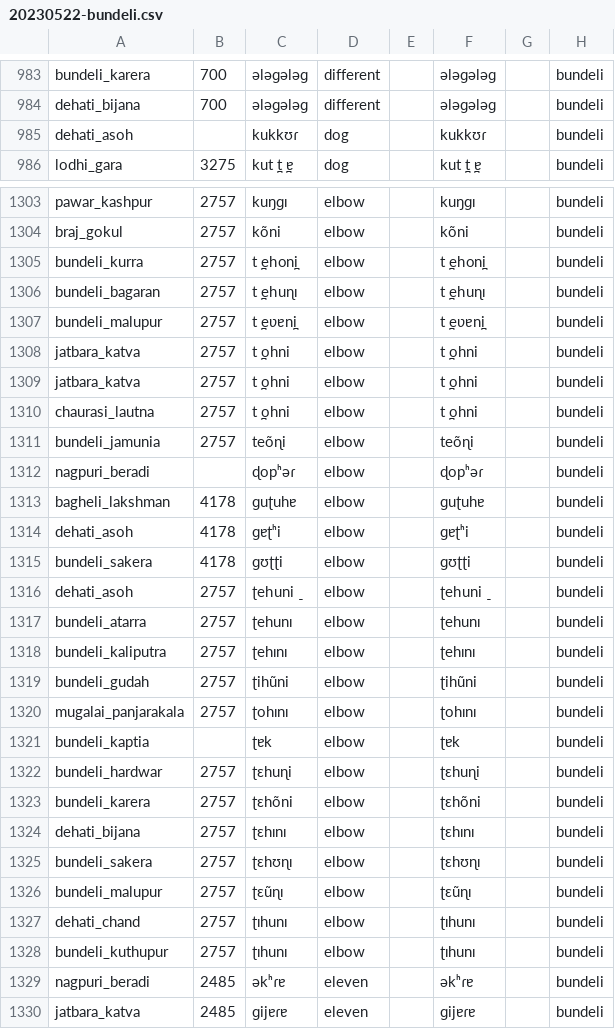
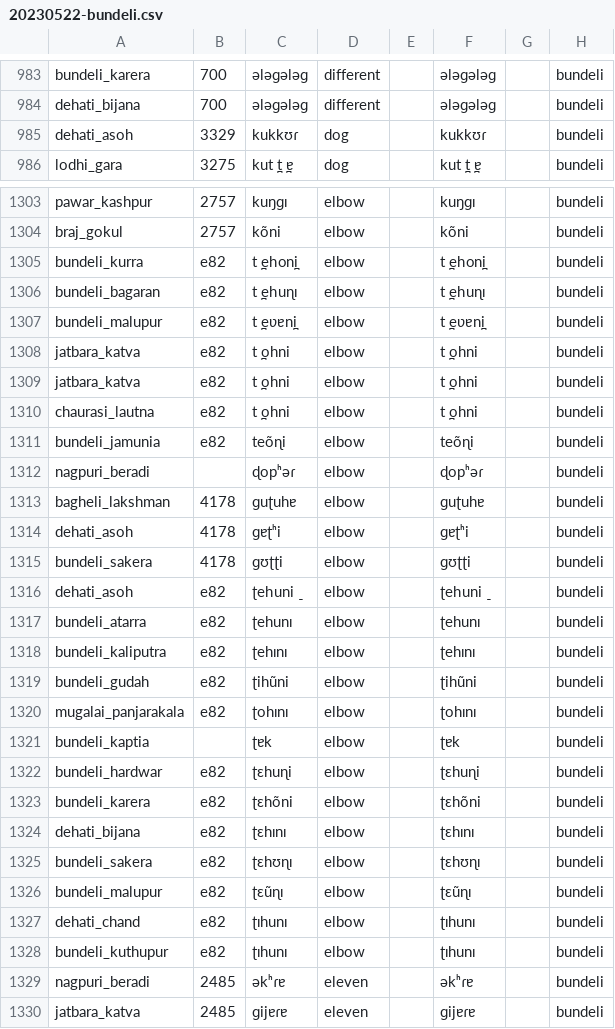
Before and after one commit to moli-mandala/data, a CSV file: data/other/forms/20230522-bundeli.csv, drawn as a sheet; only a part is shown, gaps mark what is left out.

```diff
--- a/data/other/forms/20230522-bundeli.csv
+++ b/data/other/forms/20230522-bundeli.csv
@@ -984,3 +984,3 @@ bundeli_karera,700,ələɡələɡ,different,,ələɡələɡ,,bundeli
 dehati_bijana,700,ələɡələɡ,different,,ələɡələɡ,,bundeli
-dehati_asoh,,kukkʊɾ,dog,,kukkʊɾ,,bundeli
+dehati_asoh,3329,kukkʊɾ,dog,,kukkʊɾ,,bundeli
 lodhi_gara,3275,kut ̪t ̪ɐ,dog,,kut ̪t ̪ɐ,,bundeli
@@ -1304,9 +1304,9 @@ pawar_kashpur,2757,kuŋɡɪ,elbow,,kuŋɡɪ,,bundeli
 braj_gokul,2757,kõni,elbow,,kõni,,bundeli
-bundeli_kurra,2757,t ̪ehon̪i,elbow,,t ̪ehon̪i,,bundeli
-bundeli_bagaran,2757,t ̪ehuɳɪ,elbow,,t ̪ehuɳɪ,,bundeli
-bundeli_malupur,2757,t ̪eʋɐn̪i,elbow,,t ̪eʋɐn̪i,,bundeli
-jatbara_katva,2757,t ̪ohni,elbow,,t ̪ohni,,bundeli
-jatbara_katva,2757,t ̪ohni,elbow,,t ̪ohni,,bundeli
-chaurasi_lautna,2757,t ̪ohni,elbow,,t ̪ohni,,bundeli
-bundeli_jamunia,2757,teõɳi,elbow,,teõɳi,,bundeli
+bundeli_kurra,e82,t ̪ehon̪i,elbow,,t ̪ehon̪i,,bundeli
+bundeli_bagaran,e82,t ̪ehuɳɪ,elbow,,t ̪ehuɳɪ,,bundeli
+bundeli_malupur,e82,t ̪eʋɐn̪i,elbow,,t ̪eʋɐn̪i,,bundeli
+jatbara_katva,e82,t ̪ohni,elbow,,t ̪ohni,,bundeli
+jatbara_katva,e82,t ̪ohni,elbow,,t ̪ohni,,bundeli
+chaurasi_lautna,e82,t ̪ohni,elbow,,t ̪ohni,,bundeli
+bundeli_jamunia,e82,teõɳi,elbow,,teõɳi,,bundeli
 nagpuri_beradi,,ɖopʰəɾ,elbow,,ɖopʰəɾ,,bundeli
@@ -1315,15 +1315,15 @@ dehati_asoh,4178,ɡɐʈʰi,elbow,,ɡɐʈʰi,,bundeli
 bundeli_sakera,4178,ɡʊʈʈi,elbow,,ɡʊʈʈi,,bundeli
-dehati_asoh,2757,ʈehuni ̠,elbow,,ʈehuni ̠,,bundeli
-bundeli_atarra,2757,ʈehunɪ,elbow,,ʈehunɪ,,bundeli
-bundeli_kaliputra,2757,ʈehɪnɪ,elbow,,ʈehɪnɪ,,bundeli
-bundeli_gudah,2757,ʈihũni,elbow,,ʈihũni,,bundeli
-mugalai_panjarakala,2757,ʈohɪnɪ,elbow,,ʈohɪnɪ,,bundeli
+dehati_asoh,e82,ʈehuni ̠,elbow,,ʈehuni ̠,,bundeli
+bundeli_atarra,e82,ʈehunɪ,elbow,,ʈehunɪ,,bundeli
+bundeli_kaliputra,e82,ʈehɪnɪ,elbow,,ʈehɪnɪ,,bundeli
+bundeli_gudah,e82,ʈihũni,elbow,,ʈihũni,,bundeli
+mugalai_panjarakala,e82,ʈohɪnɪ,elbow,,ʈohɪnɪ,,bundeli
 bundeli_kaptia,,ʈɐk,elbow,,ʈɐk,,bundeli
-bundeli_hardwar,2757,ʈɛhuɳi,elbow,,ʈɛhuɳi,,bundeli
-bundeli_karera,2757,ʈɛhõni,elbow,,ʈɛhõni,,bundeli
-dehati_bijana,2757,ʈɛhɪnɪ,elbow,,ʈɛhɪnɪ,,bundeli
-bundeli_sakera,2757,ʈɛhʊɳɪ,elbow,,ʈɛhʊɳɪ,,bundeli
-bundeli_malupur,2757,ʈɛũɳɪ,elbow,,ʈɛũɳɪ,,bundeli
-dehati_chand,2757,ʈɪhunɪ,elbow,,ʈɪhunɪ,,bundeli
-bundeli_kuthupur,2757,ʈɪhunɪ,elbow,,ʈɪhunɪ,,bundeli
+bundeli_hardwar,e82,ʈɛhuɳi,elbow,,ʈɛhuɳi,,bundeli
+bundeli_karera,e82,ʈɛhõni,elbow,,ʈɛhõni,,bundeli
+dehati_bijana,e82,ʈɛhɪnɪ,elbow,,ʈɛhɪnɪ,,bundeli
+bundeli_sakera,e82,ʈɛhʊɳɪ,elbow,,ʈɛhʊɳɪ,,bundeli
+bundeli_malupur,e82,ʈɛũɳɪ,elbow,,ʈɛũɳɪ,,bundeli
+dehati_chand,e82,ʈɪhunɪ,elbow,,ʈɪhunɪ,,bundeli
+bundeli_kuthupur,e82,ʈɪhunɪ,elbow,,ʈɪhunɪ,,bundeli
 nagpuri_beradi,2485,əkʰɾɐ,eleven,,əkʰɾɐ,,bundeli
```
Also changed, not shown: cldf/languages.csv, data/other/forms/20230403-arora.csv, 7 other files.
